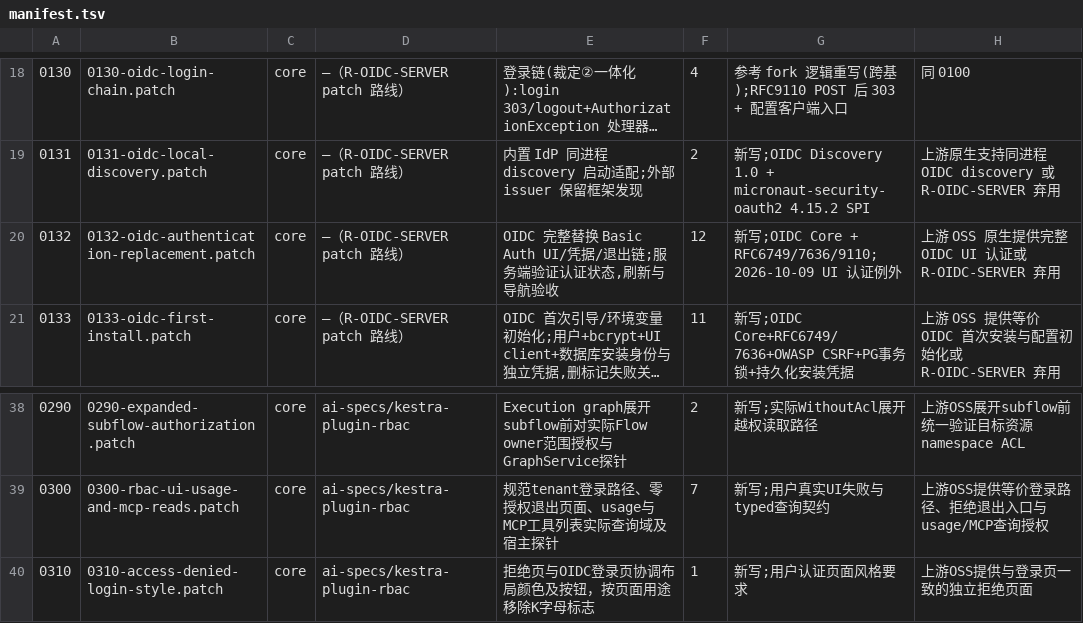
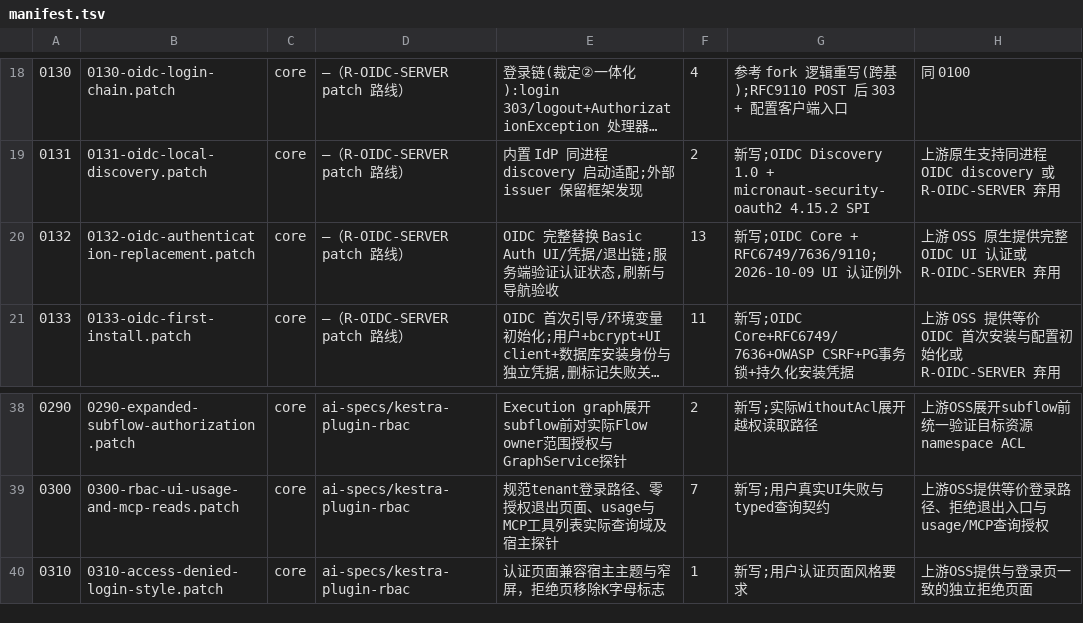
Before and after one commit to ai-specs/kestra-overlay, a TSV file: patches/manifest.tsv, drawn as a sheet; only a part is shown, gaps mark what is left out; long unchanged cells end in …; the diff names each change by its address in the sheet, - before the commit and + after, or states it on an @@ line.

```diff
--- a/patches/manifest.tsv
+++ b/patches/manifest.tsv
-F20: 12
+F20: 13
-E40: 拒绝页与OIDC登录页协调布局颜色及按钮，按页面用途移除K字母标志
+E40: 认证页面兼容宿主主题与窄屏，拒绝页移除K字母标志
```
Also changed, not shown: 7 other files.
